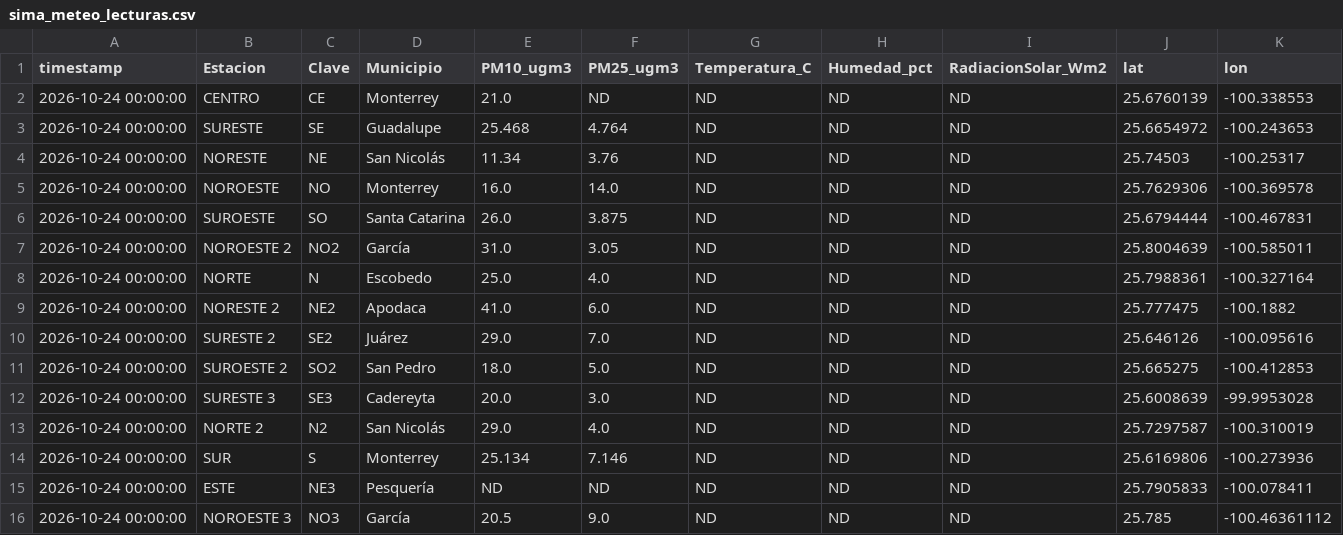
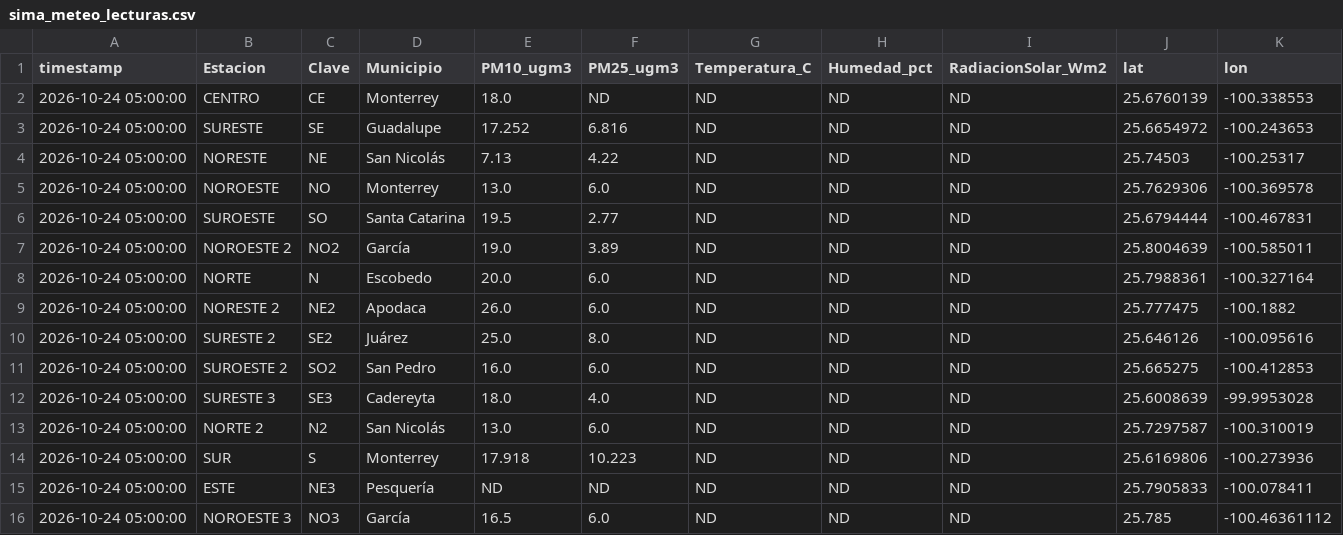
Before and after one commit to vasquez-roberto/capa_meteorologica, a CSV file: SIMA/sima_meteo_lecturas.csv, drawn as a sheet.

```diff
--- a/SIMA/sima_meteo_lecturas.csv
+++ b/SIMA/sima_meteo_lecturas.csv
@@ -1,16 +1,16 @@
 timestamp,Estacion,Clave,Municipio,PM10_ugm3,PM25_ugm3,Temperatura_C,Humedad_pct,RadiacionSolar_Wm2,lat,lon
-2026-10-24 00:00:00,CENTRO,CE,Monterrey,21.0,ND,ND,ND,ND,25.6760139,-100.338553
-2026-10-24 00:00:00,SURESTE,SE,Guadalupe,25.468,4.764,ND,ND,ND,25.6654972,-100.243653
-2026-10-24 00:00:00,NORESTE,NE,San Nicolás,11.34,3.76,ND,ND,ND,25.74503,-100.25317
-2026-10-24 00:00:00,NOROESTE,NO,Monterrey,16.0,14.0,ND,ND,ND,25.7629306,-100.369578
-2026-10-24 00:00:00,SUROESTE,SO,Santa Catarina,26.0,3.875,ND,ND,ND,25.6794444,-100.467831
-2026-10-24 00:00:00,NOROESTE 2,NO2,García,31.0,3.05,ND,ND,ND,25.8004639,-100.585011
-2026-10-24 00:00:00,NORTE,N,Escobedo,25.0,4.0,ND,ND,ND,25.7988361,-100.327164
-2026-10-24 00:00:00,NORESTE 2,NE2,Apodaca,41.0,6.0,ND,ND,ND,25.777475,-100.1882
-2026-10-24 00:00:00,SURESTE 2,SE2,Juárez,29.0,7.0,ND,ND,ND,25.646126,-100.095616
-2026-10-24 00:00:00,SUROESTE 2,SO2,San Pedro,18.0,5.0,ND,ND,ND,25.665275,-100.412853
-2026-10-24 00:00:00,SURESTE 3,SE3,Cadereyta,20.0,3.0,ND,ND,ND,25.6008639,-99.9953028
-2026-10-24 00:00:00,NORTE 2,N2,San Nicolás,29.0,4.0,ND,ND,ND,25.7297587,-100.310019
-2026-10-24 00:00:00,SUR,S,Monterrey,25.134,7.146,ND,ND,ND,25.6169806,-100.273936
-2026-10-24 00:00:00,ESTE,NE3,Pesquería,ND,ND,ND,ND,ND,25.7905833,-100.078411
-2026-10-24 00:00:00,NOROESTE 3,NO3,García,20.5,9.0,ND,ND,ND,25.785,-100.46361112
+2026-10-24 05:00:00,CENTRO,CE,Monterrey,18.0,ND,ND,ND,ND,25.6760139,-100.338553
+2026-10-24 05:00:00,SURESTE,SE,Guadalupe,17.252,6.816,ND,ND,ND,25.6654972,-100.243653
+2026-10-24 05:00:00,NORESTE,NE,San Nicolás,7.13,4.22,ND,ND,ND,25.74503,-100.25317
+2026-10-24 05:00:00,NOROESTE,NO,Monterrey,13.0,6.0,ND,ND,ND,25.7629306,-100.369578
+2026-10-24 05:00:00,SUROESTE,SO,Santa Catarina,19.5,2.77,ND,ND,ND,25.6794444,-100.467831
+2026-10-24 05:00:00,NOROESTE 2,NO2,García,19.0,3.89,ND,ND,ND,25.8004639,-100.585011
+2026-10-24 05:00:00,NORTE,N,Escobedo,20.0,6.0,ND,ND,ND,25.7988361,-100.327164
+2026-10-24 05:00:00,NORESTE 2,NE2,Apodaca,26.0,6.0,ND,ND,ND,25.777475,-100.1882
+2026-10-24 05:00:00,SURESTE 2,SE2,Juárez,25.0,8.0,ND,ND,ND,25.646126,-100.095616
+2026-10-24 05:00:00,SUROESTE 2,SO2,San Pedro,16.0,6.0,ND,ND,ND,25.665275,-100.412853
+2026-10-24 05:00:00,SURESTE 3,SE3,Cadereyta,18.0,4.0,ND,ND,ND,25.6008639,-99.9953028
+2026-10-24 05:00:00,NORTE 2,N2,San Nicolás,13.0,6.0,ND,ND,ND,25.7297587,-100.310019
+2026-10-24 05:00:00,SUR,S,Monterrey,17.918,10.223,ND,ND,ND,25.6169806,-100.273936
+2026-10-24 05:00:00,ESTE,NE3,Pesquería,ND,ND,ND,ND,ND,25.7905833,-100.078411
+2026-10-24 05:00:00,NOROESTE 3,NO3,García,16.5,6.0,ND,ND,ND,25.785,-100.46361112
```
Also changed, not shown: Purple Air/purpleair_meteo_lecturas.csv, SIMA/sima_interpolacion_lecturas.csv, 11 other files.
